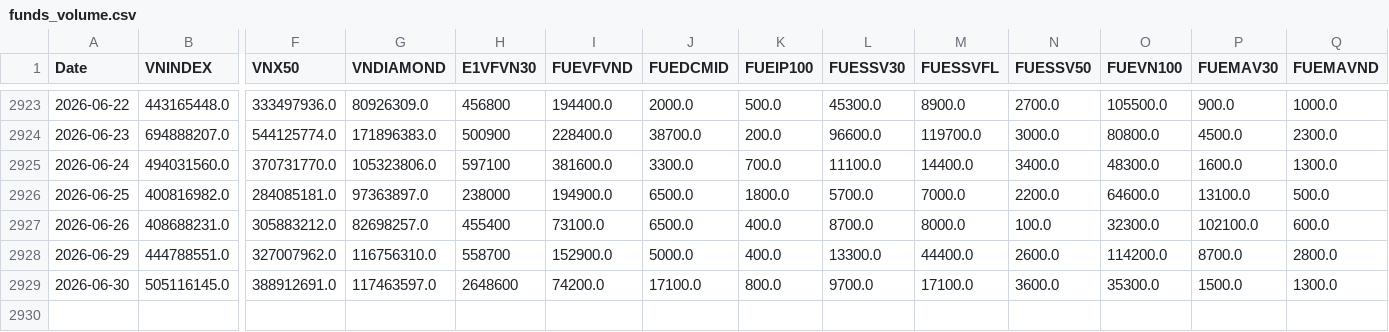
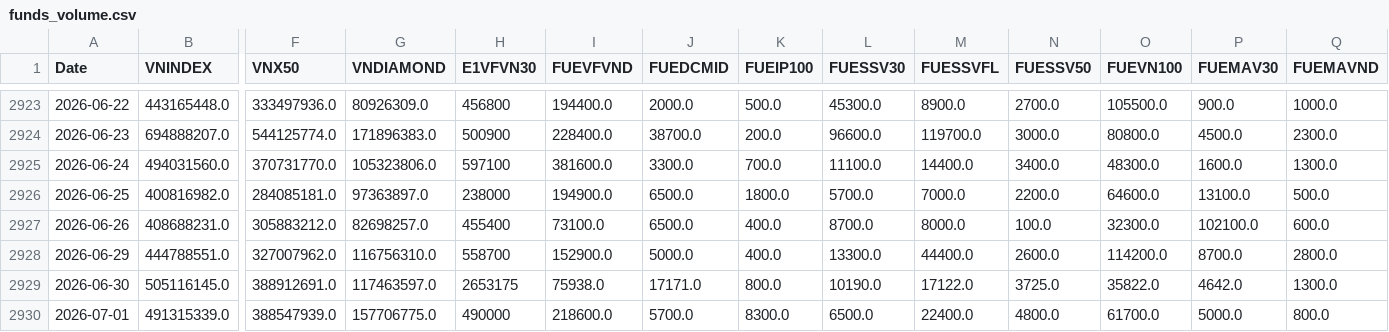
Before and after one commit to phudinhm/vn-fund-dashboard-2, a CSV file: funds_volume.csv, drawn as a sheet; only a part is shown, gaps mark what is left out; rows hold the shown columns only; the diff names each change by its address in the sheet, - before the commit and + after, or states it on an @@ line.

```diff
--- a/funds_volume.csv
+++ b/funds_volume.csv
-H2929 (E1VFVN30): 2648600
+H2929 (E1VFVN30): 2653175
-I2929 (FUEVFVND): 74200.0
+I2929 (FUEVFVND): 75938.0
-J2929 (FUEDCMID): 17100.0
+J2929 (FUEDCMID): 17171.0
-L2929 (FUESSV30): 9700.0
+L2929 (FUESSV30): 10190.0
-M2929 (FUESSVFL): 17100.0
+M2929 (FUESSVFL): 17122.0
-N2929 (FUESSV50): 3600.0
+N2929 (FUESSV50): 3725.0
-O2929 (FUEVN100): 35300.0
+O2929 (FUEVN100): 35822.0
-P2929 (FUEMAV30): 1500.0
+P2929 (FUEMAV30): 4642.0
+row 2930: 2026-07-01 | 491315339.0 | 388547939.0 | 157706775.0 | 490000 | 218600.0 | 5700.0 | 8300.0 | 6500.0 | 22400.0 | 4800.0 | 61700.0 | 5000.0 | 800.0
```
Also changed, not shown: funds_data.csv.
